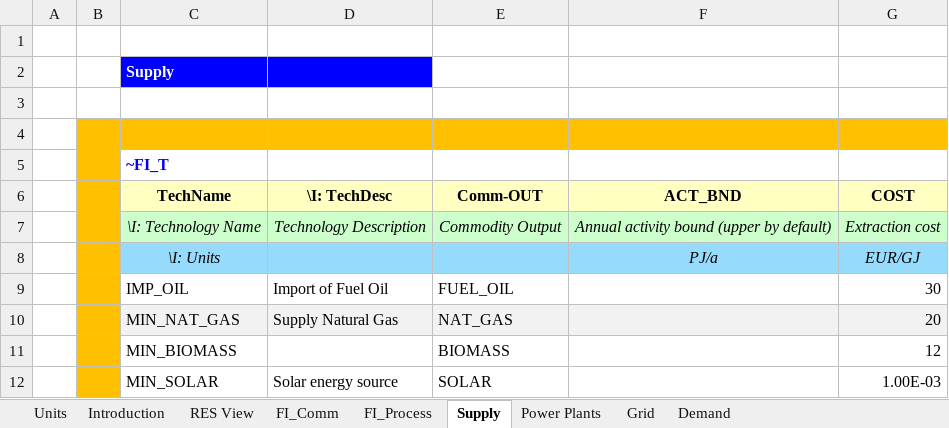
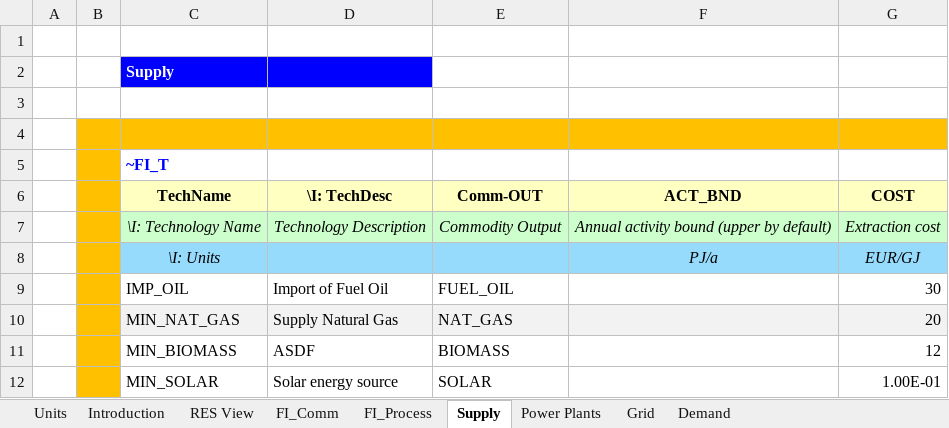
Before and after one commit to makracz/ELAND, an Excel workbook: VT_ELAND_ALL_V01.xlsx, sheet Supply, drawn as a sheet; values as stored, in another font and other column widths than the file's, no borders; the diff names each change by its address in the sheet, - before the commit and + after, or states it on an @@ line.

```diff
--- a/VT_ELAND_ALL_V01.xlsx (sheet Supply)
+++ b/VT_ELAND_ALL_V01.xlsx (sheet Supply)
-D11 (\I: TechDesc): (empty)
+D11 (\I: TechDesc): ASDF
-G12 (COST): 1.00E-03
+G12 (COST): 1.00E-01
```
Also changed, not shown: sheet FI_Process, sheet FI_Comm.
